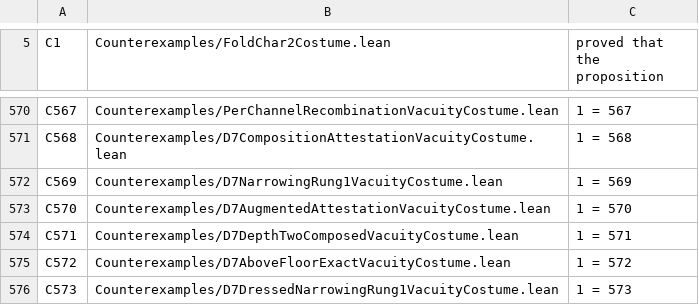
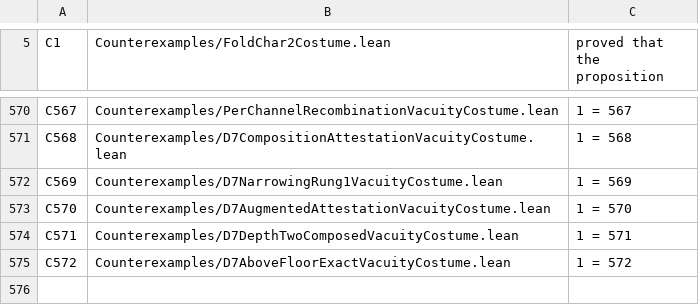
Before and after one commit to elliotweaver/phys-lean, a TSV file: scripts/costume_manifest.tsv, drawn as a sheet; only a part is shown, gaps mark what is left out; the diff names each change by its address in the sheet, - before the commit and + after, or states it on an @@ line.

Commit message:
Revert "D7DressedNarrowingRung1 (ARC-D THE DIGITS, t_2b137452, OWNER R2 v4, NO-BLOCK): first narrowing rung over the TRULY-CLOSED COMPOSED endpoint recomposedEndpointDressed. Re-establish the deep edge logs (~1e-12, deepest exp-cert N=29/30; reverts at 82d8aaa/11c746d were COMPLETENESS concerns, now resolved — composition complete + above-floor ledger truly closed) applied to the DRESSED (3/2-scaled) normal form -> [1370996710997/1e10, 1370996710998/1e10] = [137.0996710997, 137.0996710998], width 1e-10, ~13 sig digits (up from ~5). 137 < endpoint re-certified; nested strictly in banked [137.0984,137.1006]. ONE-LAW next-rung diagnosis: dominant residual now kappa=1/cutPi ext6 (~1.5e-11) -> kappa ext7 (1e12 cutCos) + L_m01 s7. NO-FIT (measured 137.036 removable prose; endpoint ~0.064 ABOVE it). 11 decls foundations-only; C573 bites 1=573."
This reverts commit 845cfb4812302b00ae351a16d2256eb4f8de73bf.

```diff
--- a/scripts/costume_manifest.tsv
+++ b/scripts/costume_manifest.tsv
-row 576: C573 | Counterexamples/D7DressedNarrowingRung1VacuityCostume.lean | 1 = 573
```
Also changed, not shown: 5 other files.
